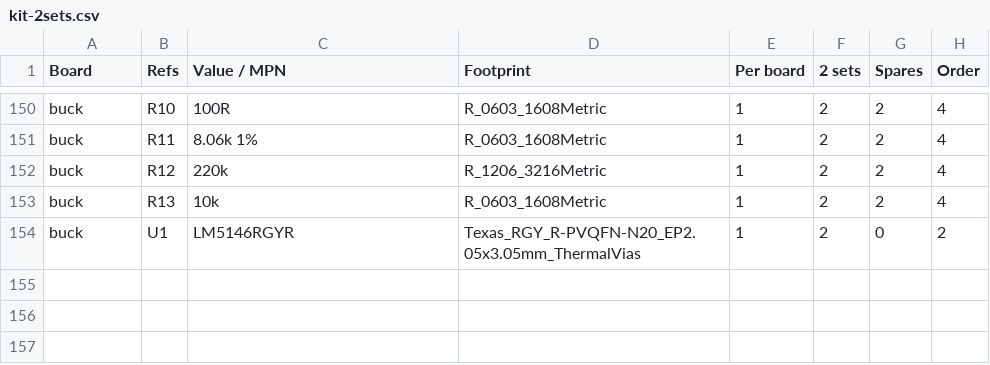
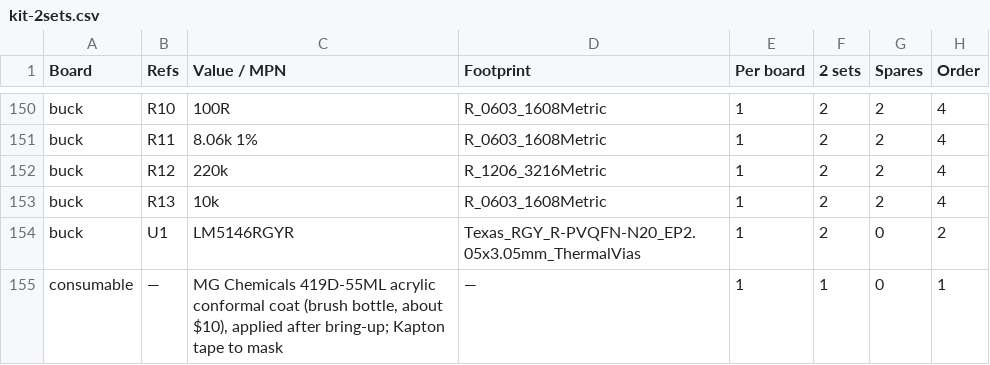
Before and after one commit to jaylamping/marengo, a CSV file: hardware/electrical/pdb/design/kit-2sets.csv, drawn as a sheet; only a part is shown, gaps mark what is left out.

Commit message:
docs(pdu): conformal coat chosen for rev B5
Acrylic (MG Chemicals 419D) after bring-up, connectors, test points, holes and the heatsink pad masked. 54 V domains at
0.2 mm per IPC-2221B A5/A7; E-stop 1.5 mm and hole keep-outs unchanged. Kit row and about $10 cost added.

```diff
--- a/hardware/electrical/pdb/design/kit-2sets.csv
+++ b/hardware/electrical/pdb/design/kit-2sets.csv
@@ -154 +154,2 @@
 "buck","U1","LM5146RGYR","Texas_RGY_R-PVQFN-N20_EP2.05x3.05mm_ThermalVias","1","2","0","2"
+"consumable","—","MG Chemicals 419D-55ML acrylic conformal coat (brush bottle, about $10), applied after bring-up; Kapton tape to mask","—","1","1","0","1"
```
Also changed, not shown: 2 other files.
